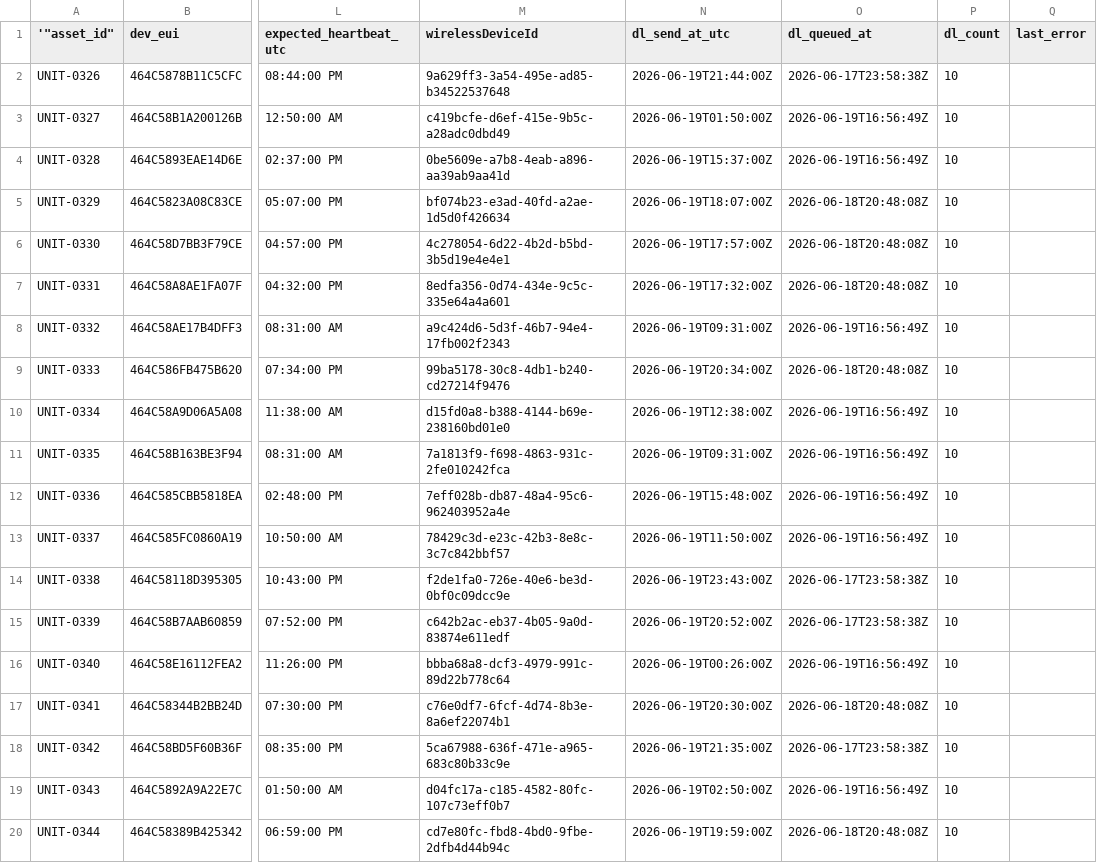
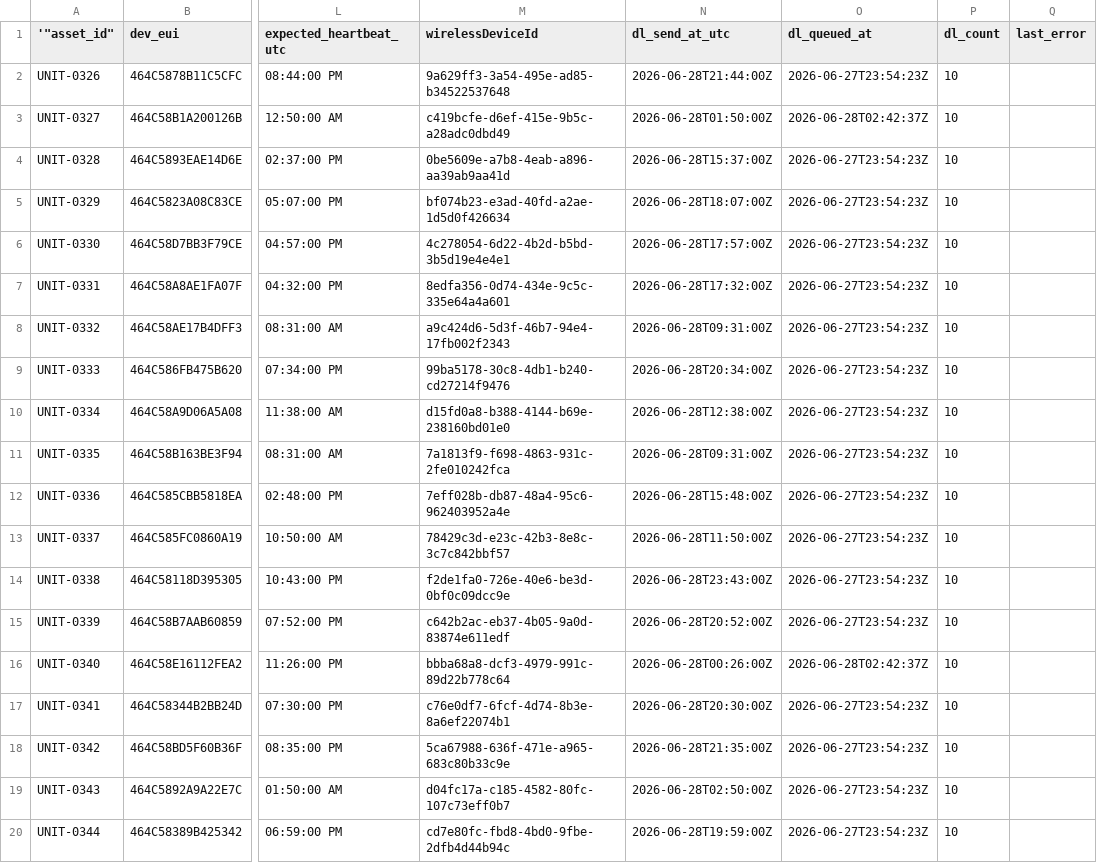
Before and after one commit to quiretech/FeedbackNow, a CSV file: v1.1/onboarding/flexbox_euis/issue_tracking/v140_bug_units_updated.csv, drawn as a sheet; only a part is shown, gaps mark what is left out; the diff covers the shown part only; the diff names each change by its address in the sheet, - before the commit and + after, or states it on an @@ line.

```diff
--- a/v1.1/onboarding/flexbox_euis/issue_tracking/v140_bug_units_updated.csv
+++ b/v1.1/onboarding/flexbox_euis/issue_tracking/v140_bug_units_updated.csv
-N2 (dl_send_at_utc): 2026-06-19T21:44:00Z
+N2 (dl_send_at_utc): 2026-06-28T21:44:00Z
-O2 (dl_queued_at): 2026-06-17T23:58:38Z
+O2 (dl_queued_at): 2026-06-27T23:54:23Z
-N3 (dl_send_at_utc): 2026-06-19T01:50:00Z
+N3 (dl_send_at_utc): 2026-06-28T01:50:00Z
-O3 (dl_queued_at): 2026-06-19T16:56:49Z
+O3 (dl_queued_at): 2026-06-28T02:42:37Z
-N4 (dl_send_at_utc): 2026-06-19T15:37:00Z
+N4 (dl_send_at_utc): 2026-06-28T15:37:00Z
-O4 (dl_queued_at): 2026-06-19T16:56:49Z
+O4 (dl_queued_at): 2026-06-27T23:54:23Z
-N5 (dl_send_at_utc): 2026-06-19T18:07:00Z
+N5 (dl_send_at_utc): 2026-06-28T18:07:00Z
-O5:O7 (dl_queued_at): 2026-06-18T20:48:08Z
+O5:O7 (dl_queued_at): 2026-06-27T23:54:23Z
-N6 (dl_send_at_utc): 2026-06-19T17:57:00Z
+N6 (dl_send_at_utc): 2026-06-28T17:57:00Z
-N7 (dl_send_at_utc): 2026-06-19T17:32:00Z
+N7 (dl_send_at_utc): 2026-06-28T17:32:00Z
-N8 (dl_send_at_utc): 2026-06-19T09:31:00Z
+N8 (dl_send_at_utc): 2026-06-28T09:31:00Z
-O8 (dl_queued_at): 2026-06-19T16:56:49Z
+O8 (dl_queued_at): 2026-06-27T23:54:23Z
-N9 (dl_send_at_utc): 2026-06-19T20:34:00Z
+N9 (dl_send_at_utc): 2026-06-28T20:34:00Z
-O9 (dl_queued_at): 2026-06-18T20:48:08Z
+O9 (dl_queued_at): 2026-06-27T23:54:23Z
-N10 (dl_send_at_utc): 2026-06-19T12:38:00Z
+N10 (dl_send_at_utc): 2026-06-28T12:38:00Z
-O10:O13 (dl_queued_at): 2026-06-19T16:56:49Z
+O10:O13 (dl_queued_at): 2026-06-27T23:54:23Z
-N11 (dl_send_at_utc): 2026-06-19T09:31:00Z
+N11 (dl_send_at_utc): 2026-06-28T09:31:00Z
-N12 (dl_send_at_utc): 2026-06-19T15:48:00Z
+N12 (dl_send_at_utc): 2026-06-28T15:48:00Z
-N13 (dl_send_at_utc): 2026-06-19T11:50:00Z
+N13 (dl_send_at_utc): 2026-06-28T11:50:00Z
-N14 (dl_send_at_utc): 2026-06-19T23:43:00Z
+N14 (dl_send_at_utc): 2026-06-28T23:43:00Z
-O14:O15 (dl_queued_at): 2026-06-17T23:58:38Z
+O14:O15 (dl_queued_at): 2026-06-27T23:54:23Z
-N15 (dl_send_at_utc): 2026-06-19T20:52:00Z
+N15 (dl_send_at_utc): 2026-06-28T20:52:00Z
-N16 (dl_send_at_utc): 2026-06-19T00:26:00Z
+N16 (dl_send_at_utc): 2026-06-28T00:26:00Z
-O16 (dl_queued_at): 2026-06-19T16:56:49Z
+O16 (dl_queued_at): 2026-06-28T02:42:37Z
-N17 (dl_send_at_utc): 2026-06-19T20:30:00Z
+N17 (dl_send_at_utc): 2026-06-28T20:30:00Z
-O17 (dl_queued_at): 2026-06-18T20:48:08Z
+O17 (dl_queued_at): 2026-06-27T23:54:23Z
-N18 (dl_send_at_utc): 2026-06-19T21:35:00Z
+N18 (dl_send_at_utc): 2026-06-28T21:35:00Z
-O18 (dl_queued_at): 2026-06-17T23:58:38Z
+O18 (dl_queued_at): 2026-06-27T23:54:23Z
-N19 (dl_send_at_utc): 2026-06-19T02:50:00Z
+N19 (dl_send_at_utc): 2026-06-28T02:50:00Z
-O19 (dl_queued_at): 2026-06-19T16:56:49Z
+O19 (dl_queued_at): 2026-06-27T23:54:23Z
-N20 (dl_send_at_utc): 2026-06-19T19:59:00Z
+N20 (dl_send_at_utc): 2026-06-28T19:59:00Z
-O20 (dl_queued_at): 2026-06-18T20:48:08Z
+O20 (dl_queued_at): 2026-06-27T23:54:23Z
```
Also changed, not shown: 2 added rows and 42 edited cells elsewhere in this file, v1.1/onboarding/flexbox_euis/demo_units/eui_registry.csv, 16 other files.
